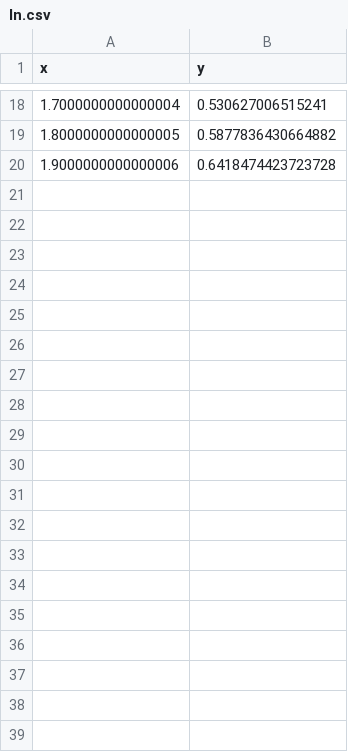
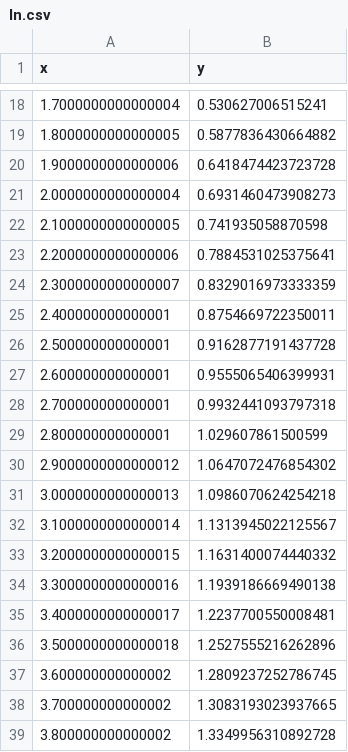
Before and after one commit to Ilyaa2/TPO2, a CSV file: src/main/resources/csv/ln.csv, drawn as a sheet; only a part is shown, gaps mark what is left out; the diff covers the shown part only.

```diff
--- a/src/main/resources/csv/ln.csv
+++ b/src/main/resources/csv/ln.csv
@@ -20 +20,20 @@ x,y
 1.9000000000000006,0.6418474423723728
+2.0000000000000004,0.6931460473908273
+2.1000000000000005,0.741935058870598
+2.2000000000000006,0.7884531025375641
+2.3000000000000007,0.8329016973333359
+2.400000000000001,0.8754669722350011
+2.500000000000001,0.9162877191437728
+2.600000000000001,0.9555065406399931
+2.700000000000001,0.9932441093797318
+2.800000000000001,1.029607861500599
+2.9000000000000012,1.0647072476854302
+3.0000000000000013,1.0986070624254218
+3.1000000000000014,1.1313945022125567
+3.2000000000000015,1.1631400074440332
+3.3000000000000016,1.1939186669490138
+3.4000000000000017,1.2237700550008481
+3.5000000000000018,1.2527555216262896
+3.600000000000002,1.2809237252786745
+3.700000000000002,1.3083193023937665
+3.800000000000002,1.3349956310892728
```
Also changed, not shown: 72 added rows elsewhere in this file, src/main/resources/csv/csc.csv, src/main/resources/csv/log2.csv, 10 other files.
